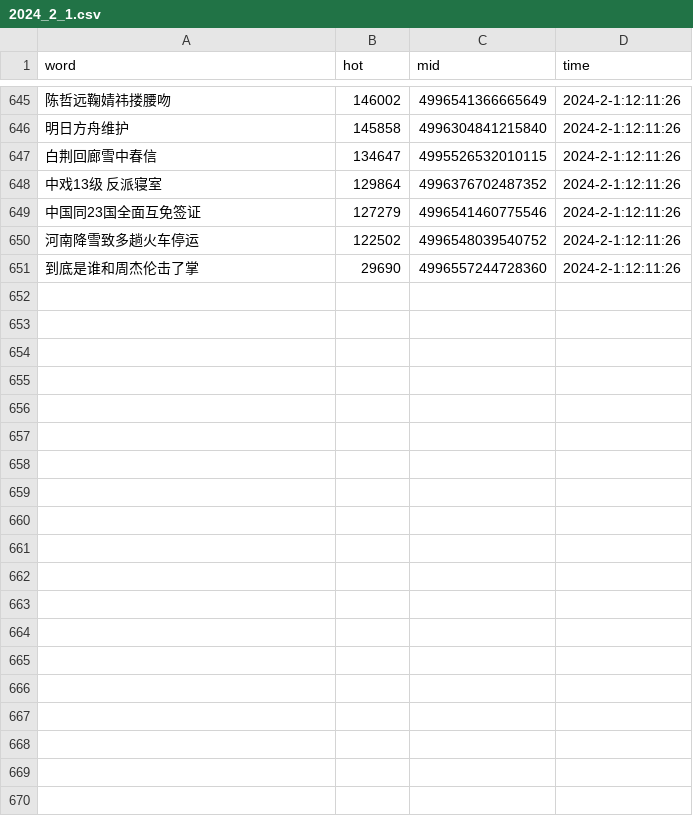
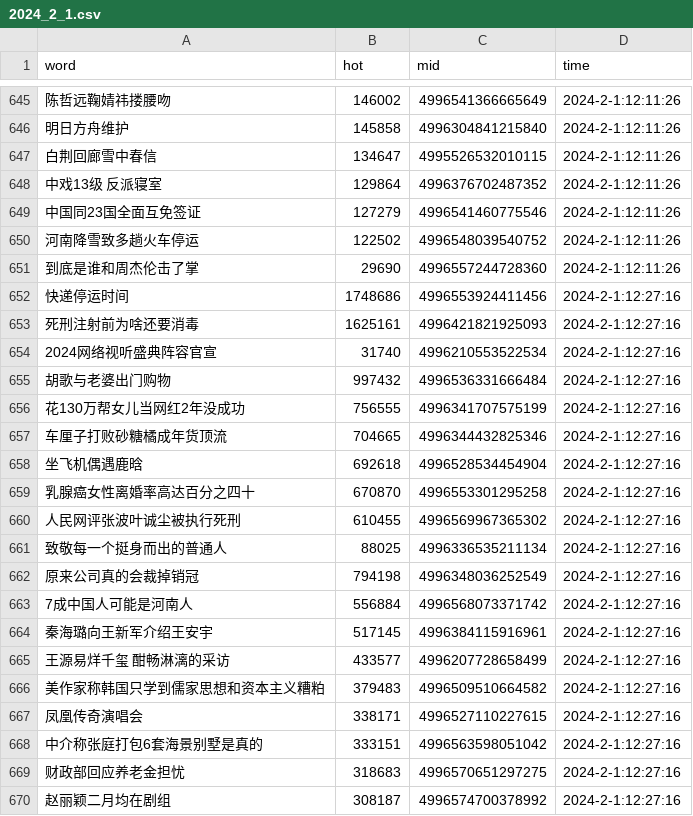
Before and after one commit to Euclid-Jie/weibo_hotlist, a CSV file: hotlist/2024_2_1.csv, drawn as a sheet; only a part is shown, gaps mark what is left out; the diff covers the shown part only; the diff names each change by its address in the sheet, - before the commit and + after, or states it on an @@ line.

```diff
--- a/hotlist/2024_2_1.csv
+++ b/hotlist/2024_2_1.csv
+row 652: 快递停运时间 | 1748686 | 4996553924411456 | 2024-2-1:12:27:16
+row 653: 死刑注射前为啥还要消毒 | 1625161 | 4996421821925093 | 2024-2-1:12:27:16
+row 654: 2024网络视听盛典阵容官宣 | 31740 | 4996210553522534 | 2024-2-1:12:27:16
+row 655: 胡歌与老婆出门购物 | 997432 | 4996536331666484 | 2024-2-1:12:27:16
+row 656: 花130万帮女儿当网红2年没成功 | 756555 | 4996341707575199 | 2024-2-1:12:27:16
+row 657: 车厘子打败砂糖橘成年货顶流 | 704665 | 4996344432825346 | 2024-2-1:12:27:16
+row 658: 坐飞机偶遇鹿晗 | 692618 | 4996528534454904 | 2024-2-1:12:27:16
+row 659: 乳腺癌女性离婚率高达百分之四十 | 670870 | 4996553301295258 | 2024-2-1:12:27:16
+row 660: 人民网评张波叶诚尘被执行死刑 | 610455 | 4996569967365302 | 2024-2-1:12:27:16
+row 661: 致敬每一个挺身而出的普通人 | 88025 | 4996336535211134 | 2024-2-1:12:27:16
+row 662: 原来公司真的会裁掉销冠 | 794198 | 4996348036252549 | 2024-2-1:12:27:16
+row 663: 7成中国人可能是河南人 | 556884 | 4996568073371742 | 2024-2-1:12:27:16
+row 664: 秦海璐向王新军介绍王安宇 | 517145 | 4996384115916961 | 2024-2-1:12:27:16
+row 665: 王源易烊千玺 酣畅淋漓的采访 | 433577 | 4996207728658499 | 2024-2-1:12:27:16
+row 666: 美作家称韩国只学到儒家思想和资本主义糟粕 | 379483 | 4996509510664582 | 2024-2-1:12:27:16
+row 667: 凤凰传奇演唱会 | 338171 | 4996527110227615 | 2024-2-1:12:27:16
+row 668: 中介称张庭打包6套海景别墅是真的 | 333151 | 4996563598051042 | 2024-2-1:12:27:16
+row 669: 财政部回应养老金担忧 | 318683 | 4996570651297275 | 2024-2-1:12:27:16
+row 670: 赵丽颖二月均在剧组 | 308187 | 4996574700378992 | 2024-2-1:12:27:16
```
Also changed, not shown: 31 added rows elsewhere in this file, docs/0/ranking_data.csv, docs/10/ranking_data.csv, 2 other files.
